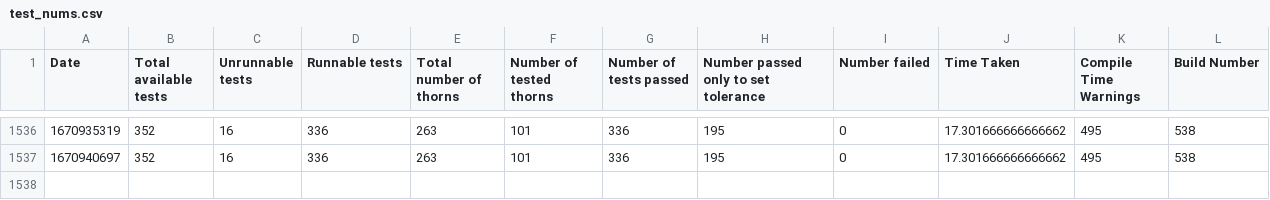
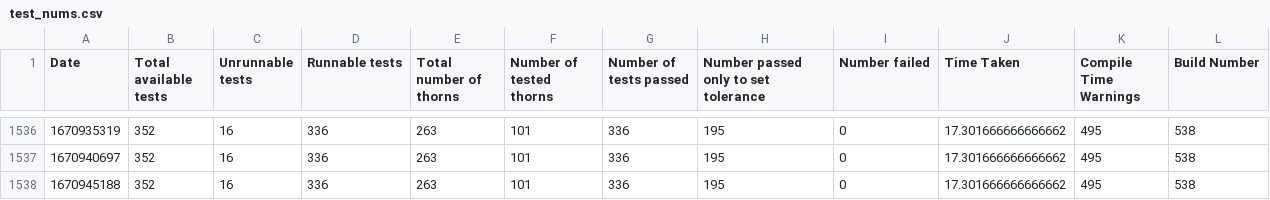
Before and after one commit to nadinekuo/einstein-toolkit-tests, a CSV file: test_nums.csv, drawn as a sheet; only a part is shown, gaps mark what is left out.

```diff
--- a/test_nums.csv
+++ b/test_nums.csv
@@ -1537 +1537,2 @@ Date,Total available tests,Unrunnable tests,Runnable tests,Total number of thorn
 1670940697,352,16,336,263,101,336,195,0,17.301666666666662,495,538
+1670945188,352,16,336,263,101,336,195,0,17.301666666666662,495,538
```
Also changed, not shown: 2 other files.
